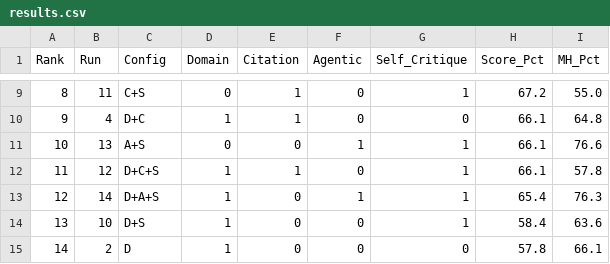
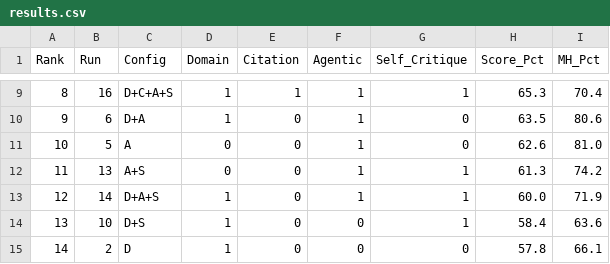
Before and after one commit to sfc-gh-cnantasenamat/aeo-methodology, a CSV file: paper/results.csv, drawn as a sheet; only a part is shown, gaps mark what is left out; the diff covers the shown part only.

Commit message:
Update paper with corrected runs 1-16 scores (re-run agentic conditions)
Recalculate all results after agentic runs (5-8, 13-16) were re-executed:
- Best config C+A: 75.9% (was 82.3%), spread 22.7pp (was 29.1pp)
- Citation is now dominant score factor (+9.5pp); Agentic leads must-have (+14.5pp)
- Domain prompt now marginal +0.2pp (was -0.8pp); SC: -2.6pp score, -6.6pp MH
- Leaderboard reordered; top two are C+A and D+C+A (not top six agentic)
- Category table: all 32 rows updated; Implement now weakest in 18/32 (56%)
- Dimension table: C+A row updated (75.7/74.3/78.7/75.2/75.5%), delta ~9-16pp
- Conclusion and PM findings updated to match new data

.... Generated with [Cortex Code](https://docs.snowflake.com/en/user-guide/cortex-code/cortex-code)

Co-Authored-By: Cortex Code <noreply@snowflake.com>

```diff
--- a/paper/results.csv
+++ b/paper/results.csv
@@ -9,6 +9,6 @@ Rank,Run,Config,Domain,Citation,Agentic,Self_Critique,Score_Pct,MH_Pct
-8,11,C+S,0,1,0,1,67.2,55.0
-9,4,D+C,1,1,0,0,66.1,64.8
-10,13,A+S,0,0,1,1,66.1,76.6
-11,12,D+C+S,1,1,0,1,66.1,57.8
-12,14,D+A+S,1,0,1,1,65.4,76.3
+8,16,D+C+A+S,1,1,1,1,65.3,70.4
+9,6,D+A,1,0,1,0,63.5,80.6
+10,5,A,0,0,1,0,62.6,81.0
+11,13,A+S,0,0,1,1,61.3,74.2
+12,14,D+A+S,1,0,1,1,60.0,71.9
 13,10,D+S,1,0,0,1,58.4,63.6
```
Also changed, not shown: 30 edited cells elsewhere in this file, 6 other files.
